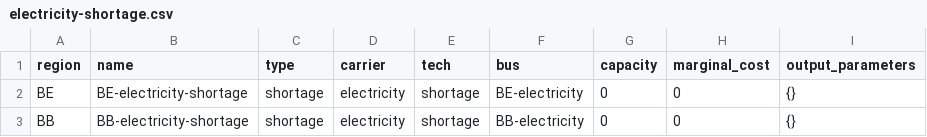
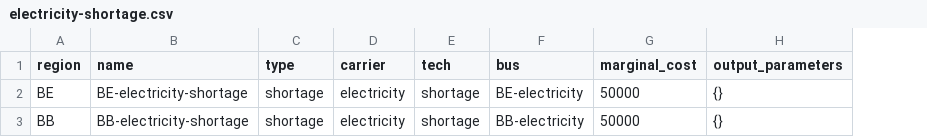
Before and after one commit to Stefanie08/Energy-System-Adlershof, a CSV file: examples/base/preprocessed/base/data/elements/electricity-shortage.csv, drawn as a sheet; removed rows and columns are numbered as before the commit, all else as after; the diff names each change by its address in the sheet, - before the commit and + after, or states it on an @@ line.

```diff
--- a/examples/base/preprocessed/base/data/elements/electricity-shortage.csv
+++ b/examples/base/preprocessed/base/data/elements/electricity-shortage.csv
-column G (capacity), rows 2-3: 0 | 0
-G2:G3 (marginal_cost): 0
+G2:G3 (marginal_cost): 50000
```
Also changed, not shown: examples/base/preprocessed/base/data/elements/electricity-curtailment.csv, examples/more_renewables/preprocessed/more_renewables/data/elements/electricity-curtailment.csv, 3 other files.
